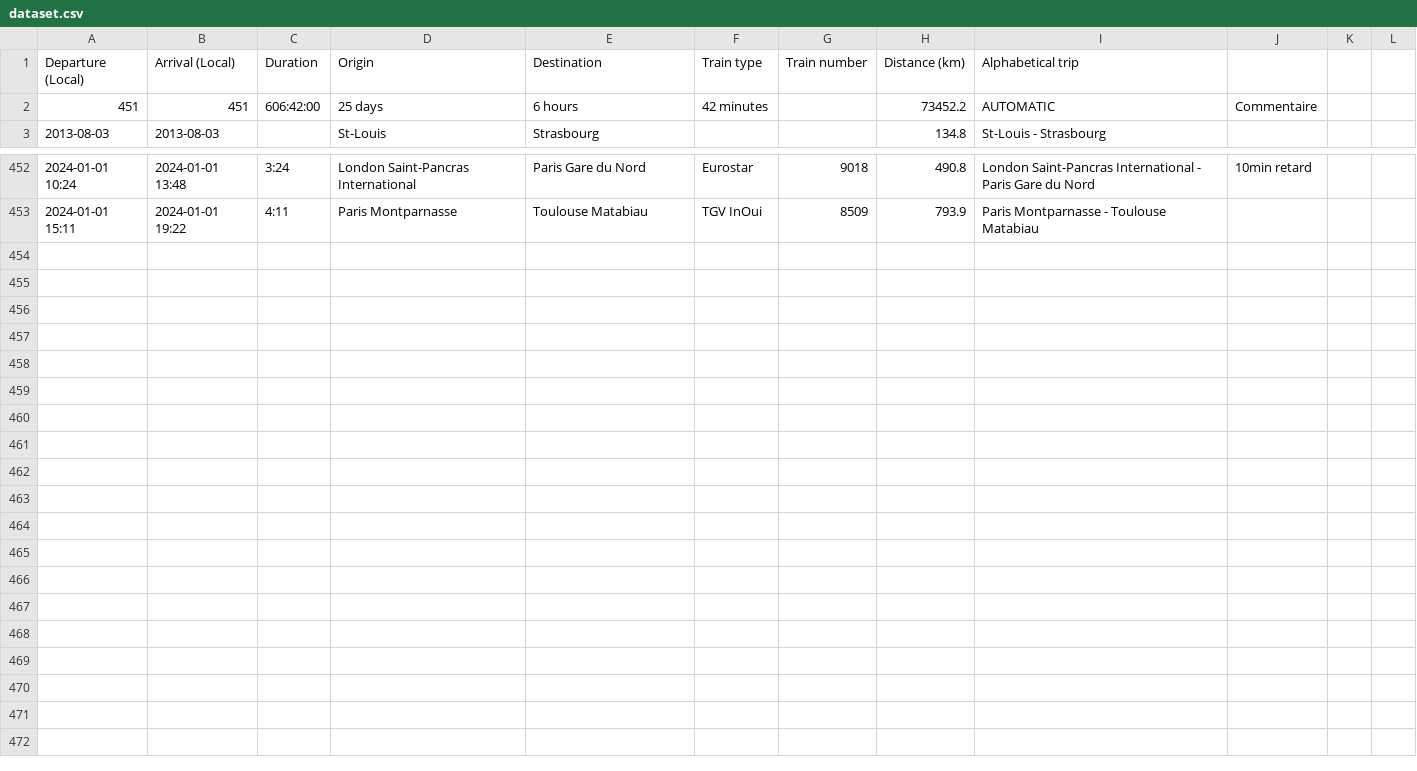
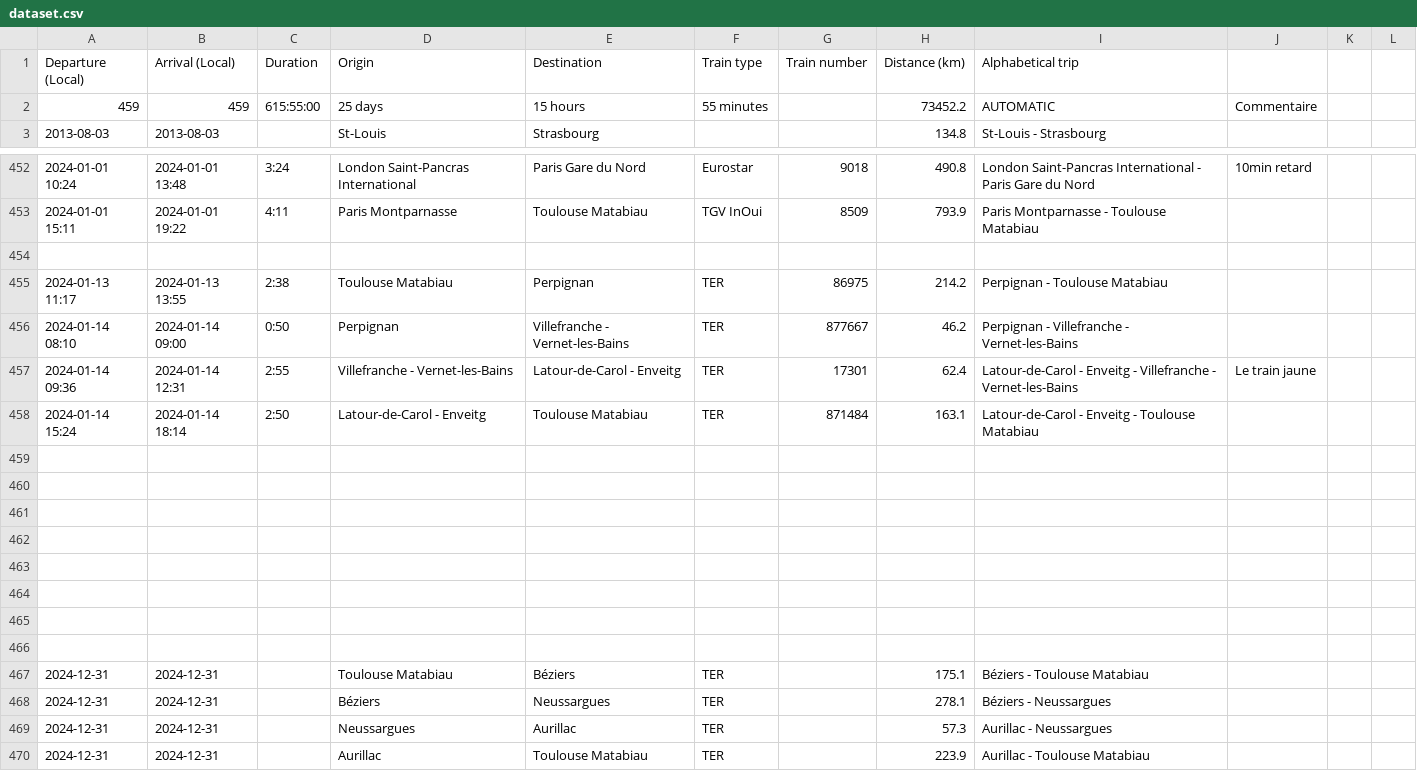
Before and after one commit to Nosudrum/train-stats, a CSV file: data/dataset.csv, drawn as a sheet; only a part is shown, gaps mark what is left out.

Commit message:
Added future trips

```diff
--- a/data/dataset.csv
+++ b/data/dataset.csv
@@ -1,3 +1,3 @@
 Departure (Local),Arrival (Local),Duration,Origin,Destination,Train type,Train number,Distance (km),Alphabetical trip,,,
-451,451,606:42:00,25 days,6 hours,42 minutes,,73452.2,AUTOMATIC,Commentaire,,
+459,459,615:55:00,25 days,15 hours,55 minutes,,73452.2,AUTOMATIC,Commentaire,,
 2013-08-03,2013-08-03,,St-Louis,Strasbourg,,,134.8,St-Louis - Strasbourg,,,
@@ -453 +453,18 @@ Departure (Local),Arrival (Local),Duration,Origin,Destination,Train type,Train n
 2024-01-01 15:11,2024-01-01 19:22,4:11,Paris Montparnasse,Toulouse Matabiau,TGV InOui,8509,793.9,Paris Montparnasse - Toulouse Matabiau,,,
+,,,,,,,,,,,
+2024-01-13 11:17,2024-01-13 13:55,2:38,Toulouse Matabiau,Perpignan,TER,86975,214.2,Perpignan - Toulouse Matabiau,,,
+2024-01-14 08:10,2024-01-14 09:00,0:50,Perpignan,Villefranche - Vernet-les-Bains,TER,877667,46.2,Perpignan - Villefranche - Vernet-les-Bains,,,
+2024-01-14 09:36,2024-01-14 12:31,2:55,Villefranche - Vernet-les-Bains,Latour-de-Carol - Enveitg,TER,17301,62.4,Latour-de-Carol - Enveitg - Villefranche - Vernet-les-Bains,Le train jaune,,
+2024-01-14 15:24,2024-01-14 18:14,2:50,Latour-de-Carol - Enveitg,Toulouse Matabiau,TER,871484,163.1,Latour-de-Carol - Enveitg - Toulouse Matabiau,,,
+,,,,,,,,,,,
+,,,,,,,,,,,
+,,,,,,,,,,,
+,,,,,,,,,,,
+,,,,,,,,,,,
+,,,,,,,,,,,
+,,,,,,,,,,,
+,,,,,,,,,,,
+2024-12-31,2024-12-31,,Toulouse Matabiau,Béziers,TER,,175.1,Béziers - Toulouse Matabiau,,,
+2024-12-31,2024-12-31,,Béziers,Neussargues,TER,,278.1,Béziers - Neussargues,,,
+2024-12-31,2024-12-31,,Neussargues,Aurillac,TER,,57.3,Aurillac - Neussargues,,,
+2024-12-31,2024-12-31,,Aurillac,Toulouse Matabiau,TER,,223.9,Aurillac - Toulouse Matabiau,,,
```
Also changed, not shown: 9 other files.
